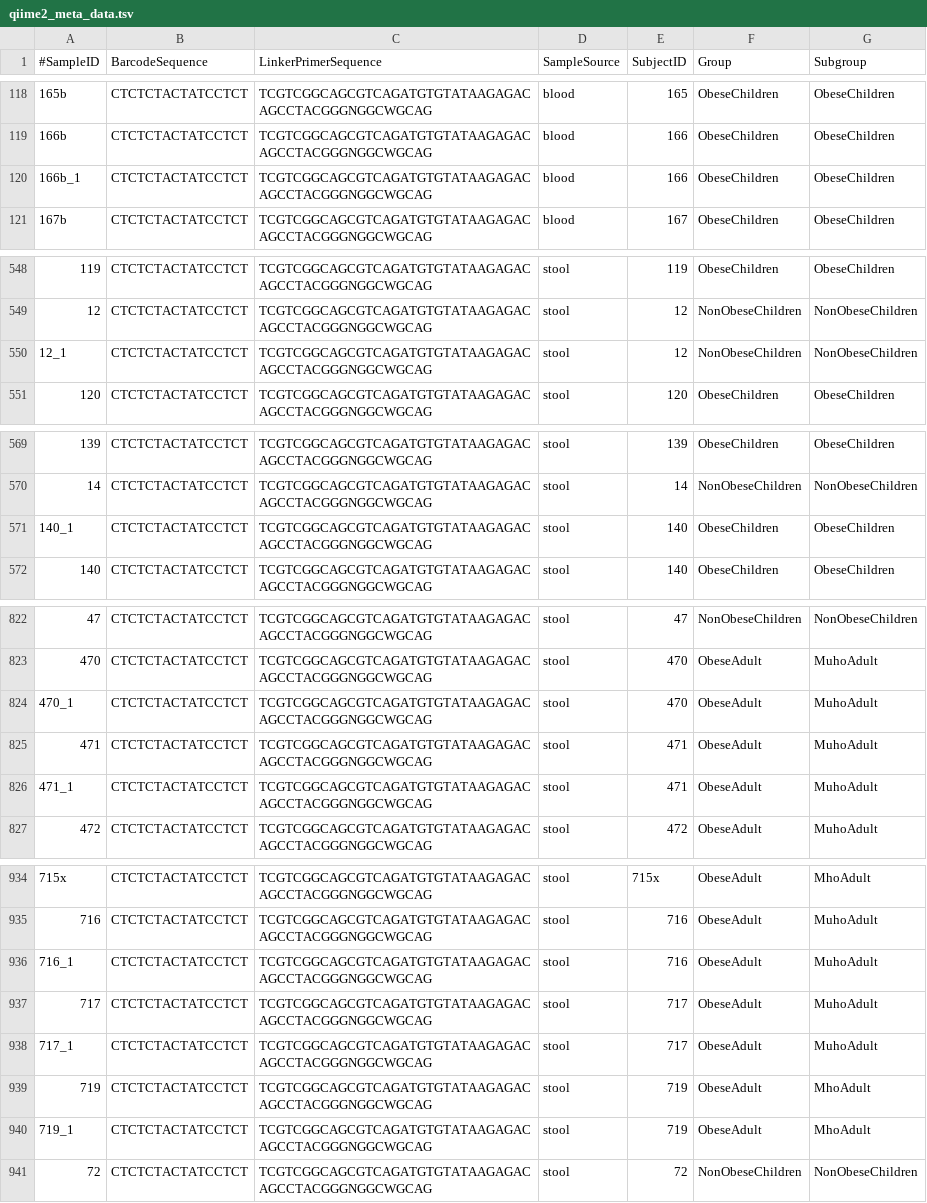
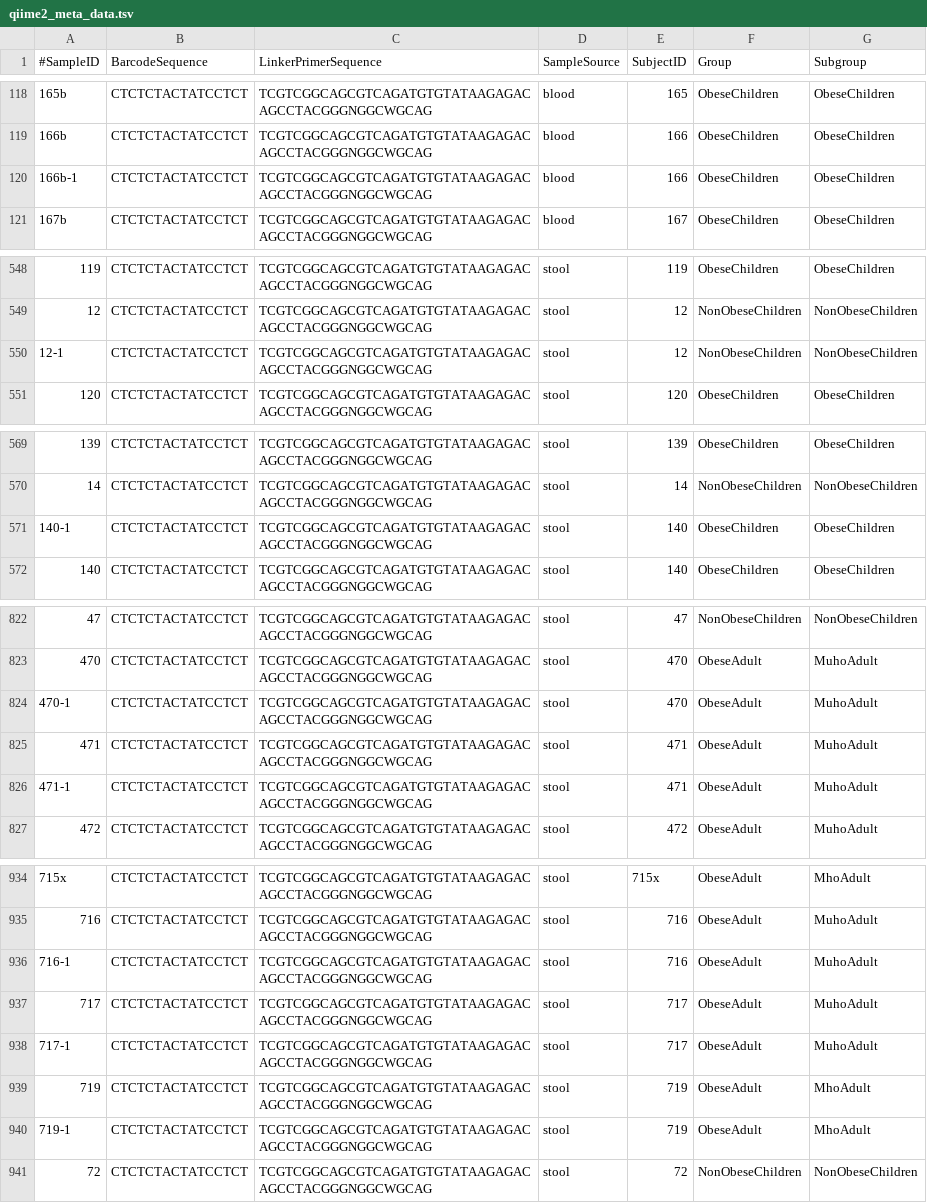
Before and after one commit to ivasilyev/curated_projects, a TSV file: ashestopalov/nutrition/stool_to_blood_2/sampledata/qiime2_meta_data.tsv, drawn as a sheet; only a part is shown, gaps mark what is left out; the diff covers the shown part only; the diff names each change by its address in the sheet, - before the commit and + after, or states it on an @@ line.

```diff
--- a/ashestopalov/nutrition/stool_to_blood_2/sampledata/qiime2_meta_data.tsv
+++ b/ashestopalov/nutrition/stool_to_blood_2/sampledata/qiime2_meta_data.tsv
-A120 (#SampleID): 166b_1
+A120 (#SampleID): 166b-1
-A550 (#SampleID): 12_1
+A550 (#SampleID): 12-1
-A571 (#SampleID): 140_1
+A571 (#SampleID): 140-1
-A824 (#SampleID): 470_1
+A824 (#SampleID): 470-1
-A826 (#SampleID): 471_1
+A826 (#SampleID): 471-1
-A936 (#SampleID): 716_1
+A936 (#SampleID): 716-1
-A938 (#SampleID): 717_1
+A938 (#SampleID): 717-1
-A940 (#SampleID): 719_1
+A940 (#SampleID): 719-1
```
Also changed, not shown: 5 edited cells elsewhere in this file, ashestopalov/nutrition/stool_to_blood_2/sampledata/qiime2_sample_data.csv.
